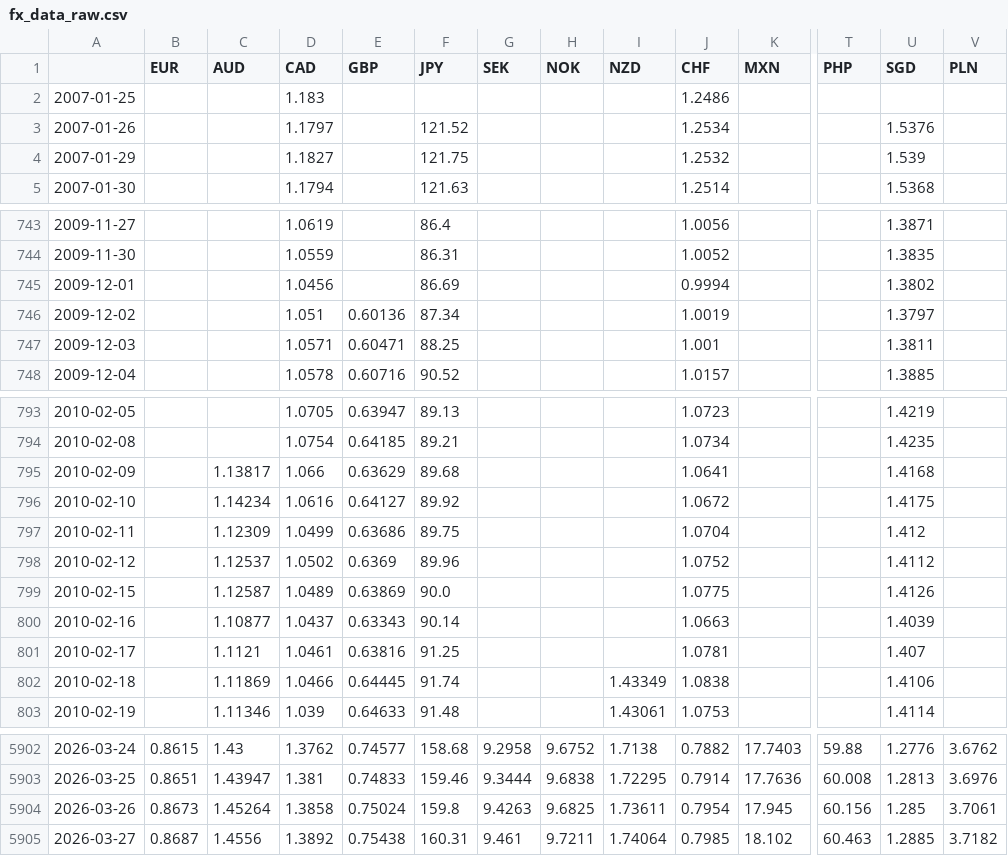
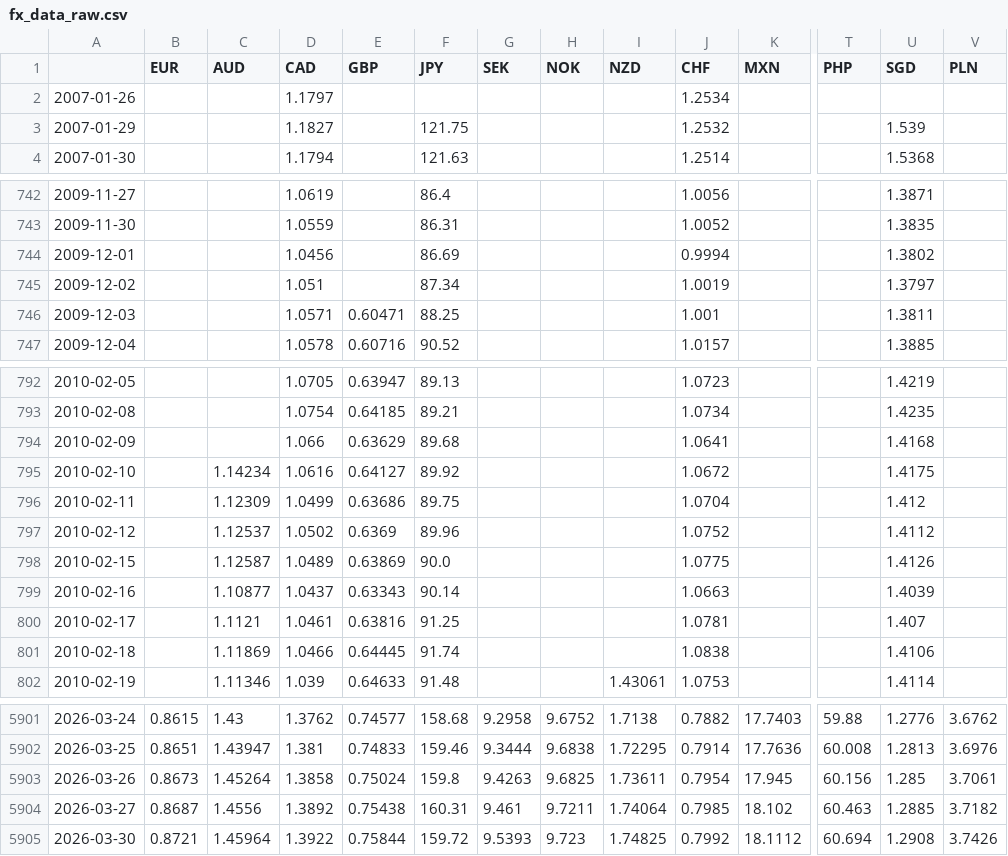
Before and after one commit to DataVizHonduran/EMFX_risk_diffusion, a CSV file: fx_data_raw.csv, drawn as a sheet; only a part is shown, gaps mark what is left out; removed rows and columns are numbered as before the commit, all else as after; rows hold the shown columns only; the diff names each change by its address in the sheet, - before the commit and + after, or states it on an @@ line.

```diff
--- a/fx_data_raw.csv
+++ b/fx_data_raw.csv
-row 2: 2007-01-25 |  |  | 1.183 |  |  |  |  |  | 1.2486
-F2 (JPY): 121.52
+F2 (JPY): (empty)
-U2 (SGD): 1.5376
+U2 (SGD): (empty)
-E745 (GBP): 0.60136
+E745 (GBP): (empty)
-C794 (AUD): 1.13817
+C794 (AUD): (empty)
-I801 (NZD): 1.43349
+I801 (NZD): (empty)
+row 5905: 2026-03-30 | 0.8721 | 1.45964 | 1.3922 | 0.75844 | 159.72 | 9.5393 | 9.723 | 1.74825 | 0.7992 | 18.1112 | 60.694 | 1.2908 | 3.7426
```
Also changed, not shown: 2 other files.
